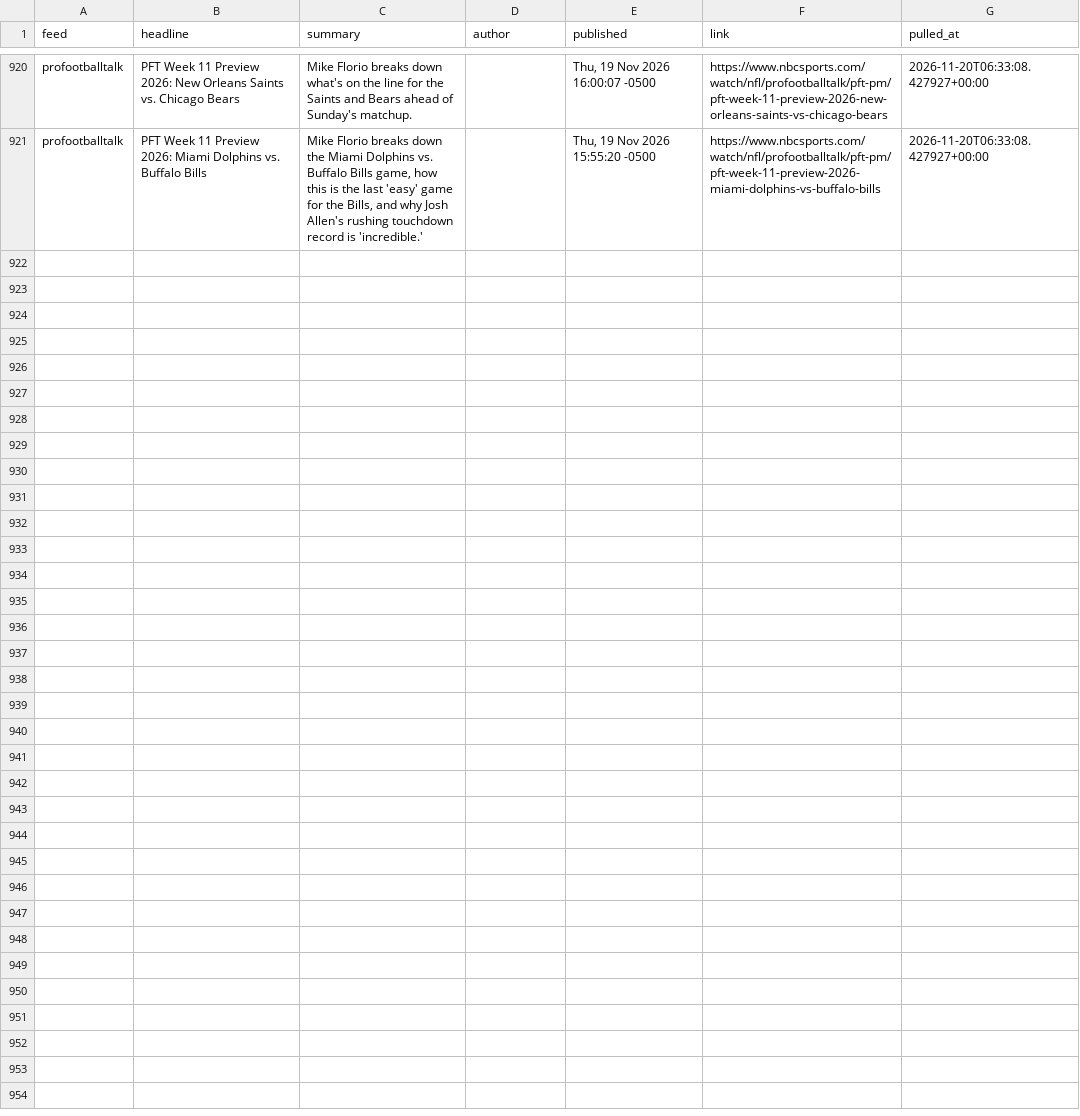
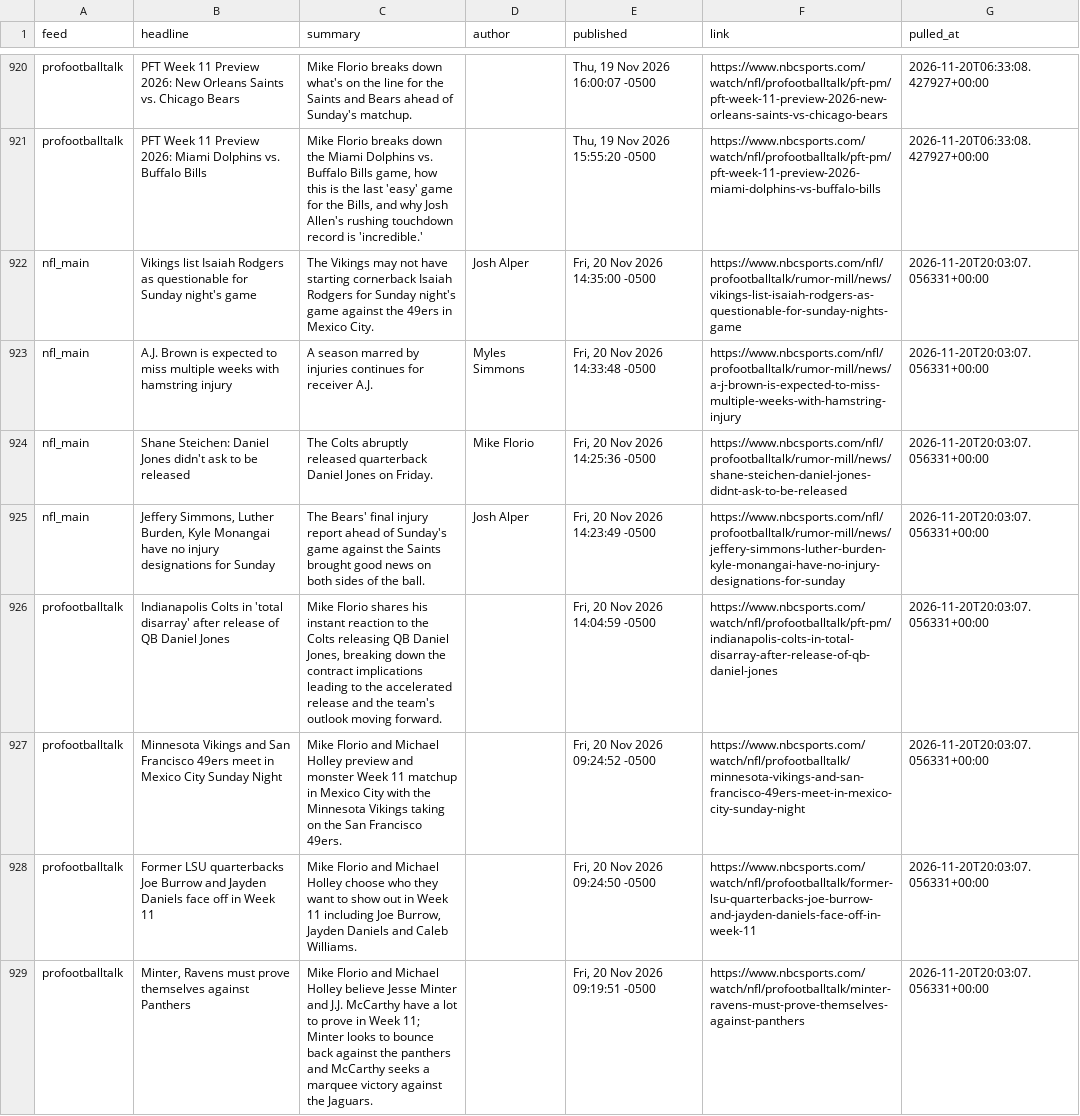
Before and after one commit to alexanderseaney-sketch/ParlayModel, a CSV file: data/raw/nbcsports_news.csv, drawn as a sheet; only a part is shown, gaps mark what is left out.

```diff
--- a/data/raw/nbcsports_news.csv
+++ b/data/raw/nbcsports_news.csv
@@ -921 +921,9 @@ profootballtalk,PFT Week 11 Preview 2026: New Orleans Saints vs. Chicago Bears,M
 profootballtalk,PFT Week 11 Preview 2026: Miami Dolphins vs. Buffalo Bills,"Mike Florio breaks down the Miami Dolphins vs. Buffalo Bills game, how this is the last 'easy' game for the Bills, and why Josh Allen's rushing touchdown record is 'incredible.'",,"Thu, 19 Nov 2026 15:55:20 -0500",https://www.nbcsports.com/watch/nfl/profootballtalk/pft-pm/pft-week-11-preview-2026-miami-dolphins-vs-buffalo-bills,2026-11-20T06:33:08.427927+00:00
+nfl_main,Vikings list Isaiah Rodgers as questionable for Sunday night's game,The Vikings may not have starting cornerback Isaiah Rodgers for Sunday night's game against the 49ers in Mexico City.,Josh Alper,"Fri, 20 Nov 2026 14:35:00 -0500",https://www.nbcsports.com/nfl/profootballtalk/rumor-mill/news/vikings-list-isaiah-rodgers-as-questionable-for-sunday-nights-game,2026-11-20T20:03:07.056331+00:00
+nfl_main,A.J. Brown is expected to miss multiple weeks with hamstring injury,A season marred by injuries continues for receiver A.J.,Myles Simmons,"Fri, 20 Nov 2026 14:33:48 -0500",https://www.nbcsports.com/nfl/profootballtalk/rumor-mill/news/a-j-brown-is-expected-to-miss-multiple-weeks-with-hamstring-injury,2026-11-20T20:03:07.056331+00:00
+nfl_main,Shane Steichen: Daniel Jones didn't ask to be released,The Colts abruptly released quarterback Daniel Jones on Friday.,Mike Florio,"Fri, 20 Nov 2026 14:25:36 -0500",https://www.nbcsports.com/nfl/profootballtalk/rumor-mill/news/shane-steichen-daniel-jones-didnt-ask-to-be-released,2026-11-20T20:03:07.056331+00:00
+nfl_main,"Jeffery Simmons, Luther Burden, Kyle Monangai have no injury designations for Sunday",The Bears' final injury report ahead of Sunday's game against the Saints brought good news on both sides of the ball.,Josh Alper,"Fri, 20 Nov 2026 14:23:49 -0500",https://www.nbcsports.com/nfl/profootballtalk/rumor-mill/news/jeffery-simmons-luther-burden-kyle-monangai-have-no-injury-designations-for-sunday,2026-11-20T20:03:07.056331+00:00
+profootballtalk,Indianapolis Colts in 'total disarray' after release of QB Daniel Jones,"Mike Florio shares his instant reaction to the Colts releasing QB Daniel Jones, breaking down the contract implications leading to the accelerated release and the team's outlook moving forward.",,"Fri, 20 Nov 2026 14:04:59 -0500",https://www.nbcsports.com/watch/nfl/profootballtalk/pft-pm/indianapolis-colts-in-total-disarray-after-release-of-qb-daniel-jones,2026-11-20T20:03:07.056331+00:00
+profootballtalk,Minnesota Vikings and San Francisco 49ers meet in Mexico City Sunday Night,Mike Florio and Michael Holley preview and monster Week 11 matchup in Mexico City with the Minnesota Vikings taking on the San Francisco 49ers.,,"Fri, 20 Nov 2026 09:24:52 -0500",https://www.nbcsports.com/watch/nfl/profootballtalk/minnesota-vikings-and-san-francisco-49ers-meet-in-mexico-city-sunday-night,2026-11-20T20:03:07.056331+00:00
+profootballtalk,Former LSU quarterbacks Joe Burrow and Jayden Daniels face off in Week 11,"Mike Florio and Michael Holley choose who they want to show out in Week 11 including Joe Burrow, Jayden Daniels and Caleb Williams.",,"Fri, 20 Nov 2026 09:24:50 -0500",https://www.nbcsports.com/watch/nfl/profootballtalk/former-lsu-quarterbacks-joe-burrow-and-jayden-daniels-face-off-in-week-11,2026-11-20T20:03:07.056331+00:00
+profootballtalk,"Minter, Ravens must prove themselves against Panthers",Mike Florio and Michael Holley believe Jesse Minter and J.J. McCarthy have a lot to prove in Week 11; Minter looks to bounce back against the panthers and McCarthy seeks a marquee victory against the Jaguars.,,"Fri, 20 Nov 2026 09:19:51 -0500",https://www.nbcsports.com/watch/nfl/profootballtalk/minter-ravens-must-prove-themselves-against-panthers,2026-11-20T20:03:07.056331+00:00
```
Also changed, not shown: data/raw/footballguys_depth.csv, data/raw/nfl_rosters.csv, 16 other files.
